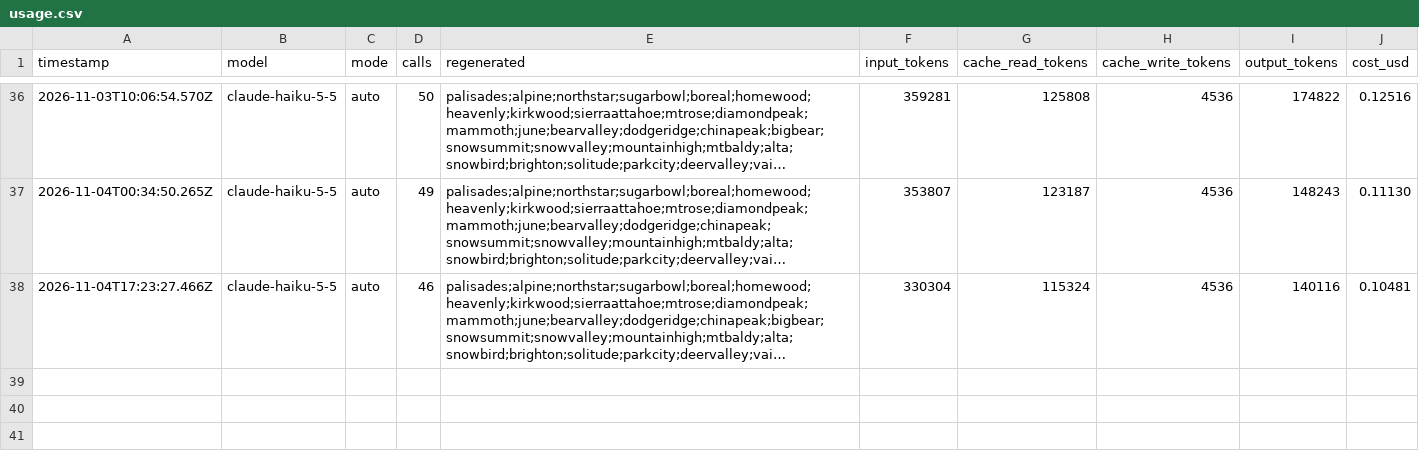
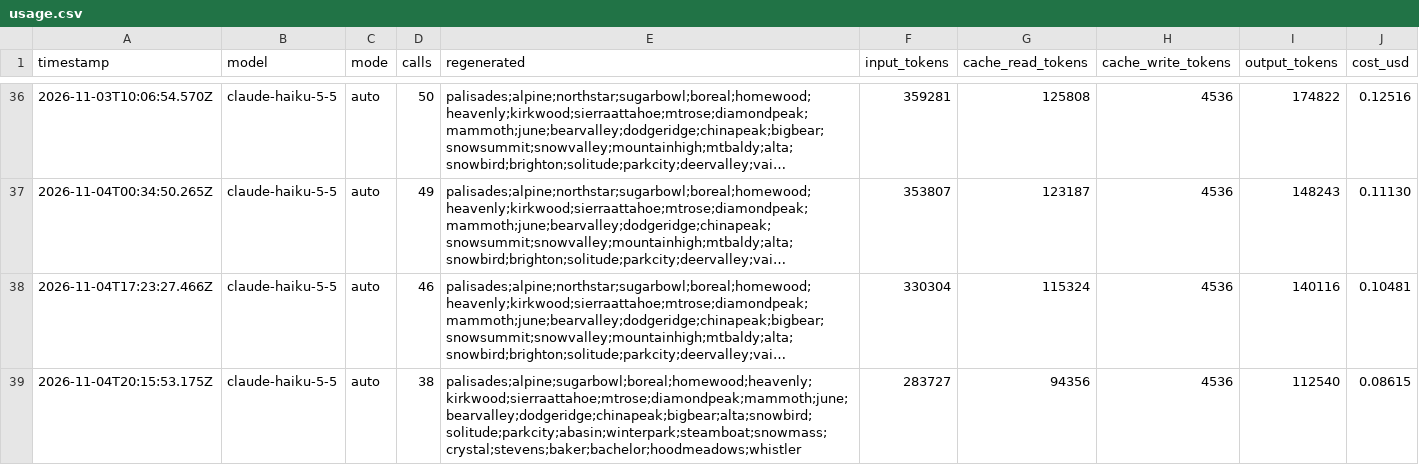
Before and after one commit to sweatynipsdev/powder, a CSV file: logs/usage.csv, drawn as a sheet; only a part is shown, gaps mark what is left out; long unchanged cells end in …; the diff names each change by its address in the sheet, - before the commit and + after, or states it on an @@ line.

```diff
--- a/logs/usage.csv
+++ b/logs/usage.csv
+row 39: 2026-11-04T20:15:53.175Z | claude-haiku-5-5 | auto | 38 | palisades;alpine;sugarbowl;boreal;homewood;heavenly;kirkwood;sierraattahoe;mtrose;diamondpeak;mammoth;june;bearvalley;dodgeridge;chinapeak;bigbear;alta;snowbird;solitude;parkcity;abasin;winterpark;steamboat;snowmass;crystal;stevens;baker;bachelor;hoodmeadows;whistler | 283727 | 94356 | 4536 | 112540 | 0.08615
```
Also changed, not shown: logs/openmeteo.csv, 3 other files.
